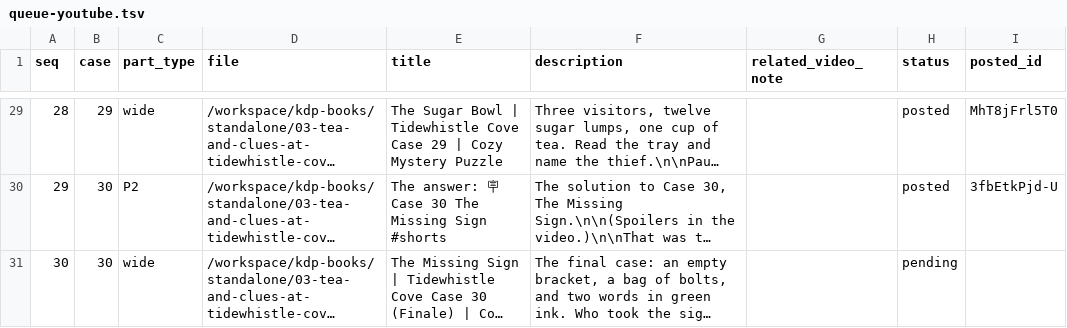
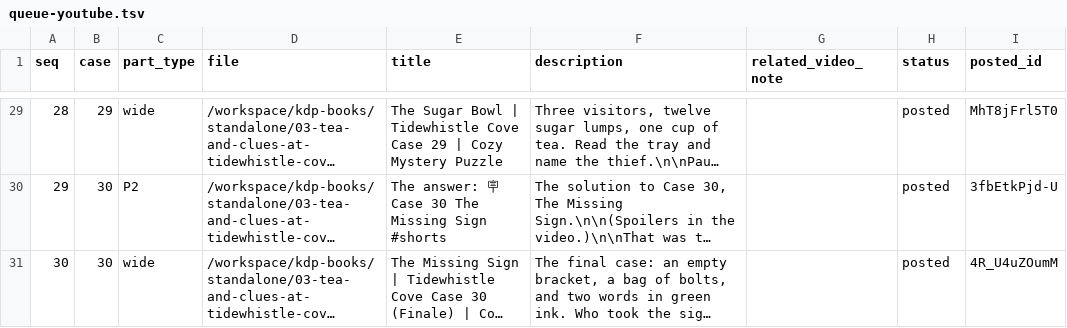
Before and after one commit to blakelapierre/kdp-books, a TSV file: standalone/03-tea-and-clues-at-tidewhistle-cove/video/tw-requeue/queue-youtube.tsv, drawn as a sheet; only a part is shown, gaps mark what is left out; long unchanged cells end in …; the diff names each change by its address in the sheet, - before the commit and + after, or states it on an @@ line.

```diff
--- a/standalone/03-tea-and-clues-at-tidewhistle-cove/video/tw-requeue/queue-youtube.tsv
+++ b/standalone/03-tea-and-clues-at-tidewhistle-cove/video/tw-requeue/queue-youtube.tsv
-H31 (status): pending
+H31 (status): posted
-I31 (posted_id): (empty)
+I31 (posted_id): 4R_U4uZOumM
```
Also changed, not shown: standalone/03-tea-and-clues-at-tidewhistle-cove/video/tw-requeue/queue-tiktok.tsv, 1 other file.
